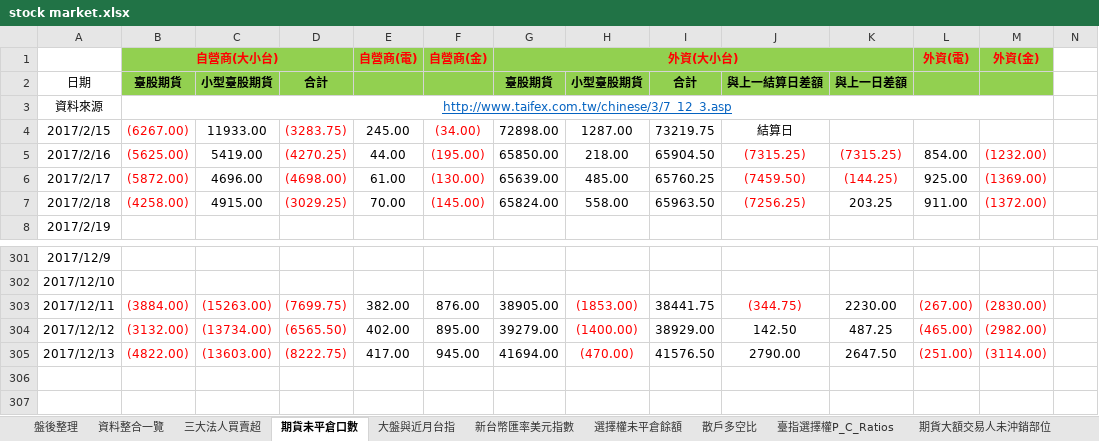
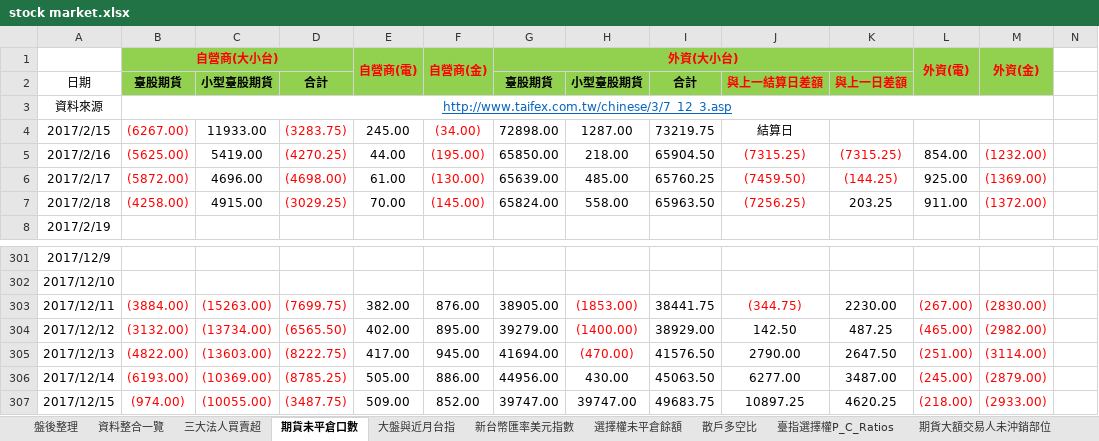
Before and after one commit to g301876/investment, an Excel workbook: stock market.xlsx, sheet 期貨未平倉口數, drawn as a sheet; only a part is shown, gaps mark what is left out; values as stored, in another font and other column widths than the file's, no borders; rows hold the shown columns only; the diff names each change by its address in the sheet, - before the commit and + after, or states it on an @@ line.

```diff
--- a/stock market.xlsx (sheet 期貨未平倉口數)
+++ b/stock market.xlsx (sheet 期貨未平倉口數)
+E1:E2 merged
+F1:F2 merged
+L1:L2 merged
+M1:M2 merged
-E2:F2 fill: #92D050
+E2:F2 fill: none
-J2:K2 text colour: black
+J2:K2 text colour: #FF0000
-L2:M2 fill: #92D050
+L2:M2 fill: none
+row 306: 2017/12/14 | (6193.00) | (10369.00) | (8785.25) | 505.00 | 886.00 | 44956.00 | 430.00 | 45063.50 | 6277.00 | 3487.00 | (245.00) | (2879.00)
+row 307: 2017/12/15 | (974.00) | (10055.00) | (3487.75) | 509.00 | 852.00 | 39747.00 | 39747.00 | 49683.75 | 10897.25 | 4620.25 | (218.00) | (2933.00)
```
Also changed, not shown: sheet 資料整合一覽, sheet 盤後整理, sheet 期貨大額交易人未沖銷部位, sheet 散戶多空比, sheet 三大美股走勢, sheet 大盤與近月台指, 4 more sheets, charts or pictures, tpex.xlsx, twse.xlsx.
